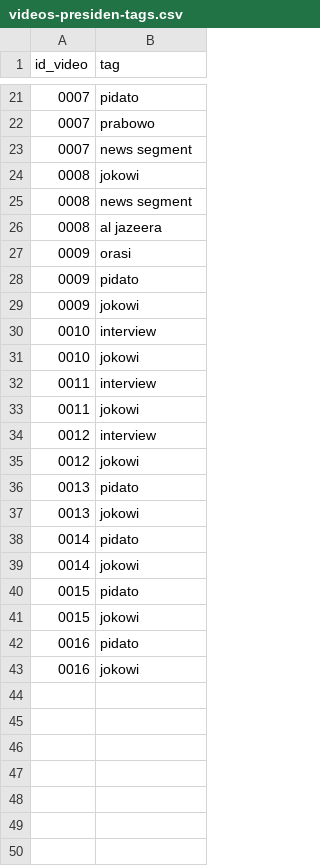
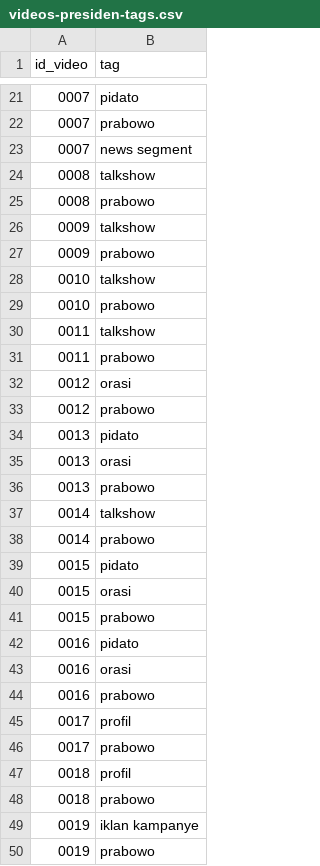
Before and after one commit to pemiluAPI/pemilu-data, a CSV file: calon-presiden/2014/videos-presiden-tags.csv, drawn as a sheet; only a part is shown, gaps mark what is left out; the diff covers the shown part only.

```diff
--- a/calon-presiden/2014/videos-presiden-tags.csv
+++ b/calon-presiden/2014/videos-presiden-tags.csv
@@ -23,21 +23,28 @@ id_video,tag
 0007,news segment
-0008,jokowi
-0008,news segment
-0008,al jazeera
-0009,orasi
-0009,pidato
-0009,jokowi
-0010,interview
-0010,jokowi
-0011,interview
-0011,jokowi
-0012,interview
-0012,jokowi
+0008,talkshow
+0008,prabowo
+0009,talkshow
+0009,prabowo
+0010,talkshow
+0010,prabowo
+0011,talkshow
+0011,prabowo
+0012,orasi
+0012,prabowo
 0013,pidato
-0013,jokowi
-0014,pidato
-0014,jokowi
+0013,orasi
+0013,prabowo
+0014,talkshow
+0014,prabowo
 0015,pidato
-0015,jokowi
+0015,orasi
+0015,prabowo
 0016,pidato
-0016,jokowi
+0016,orasi
+0016,prabowo
+0017,profil
+0017,prabowo
+0018,profil
+0018,prabowo
+0019,iklan kampanye
+0019,prabowo
```
Also changed, not shown: 64 added rows elsewhere in this file, calon-presiden/2014/videos-presiden.csv, 1 other file.
